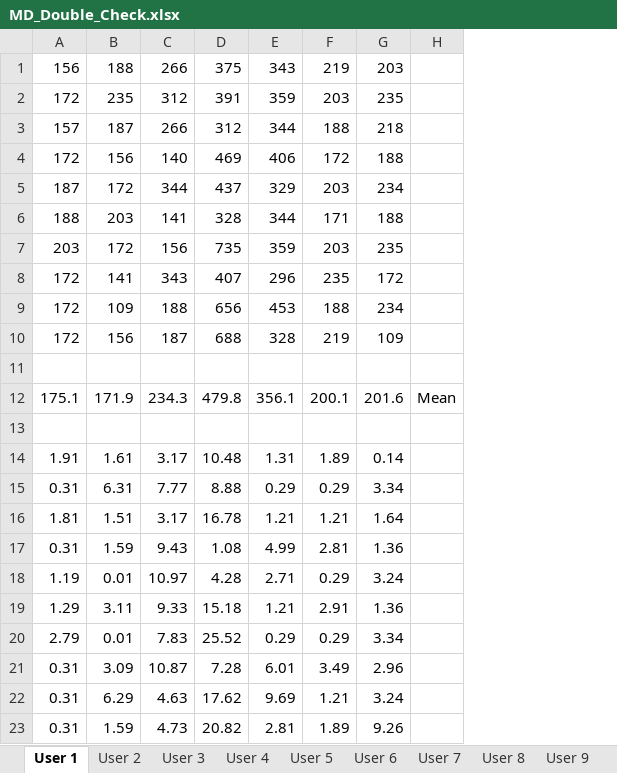
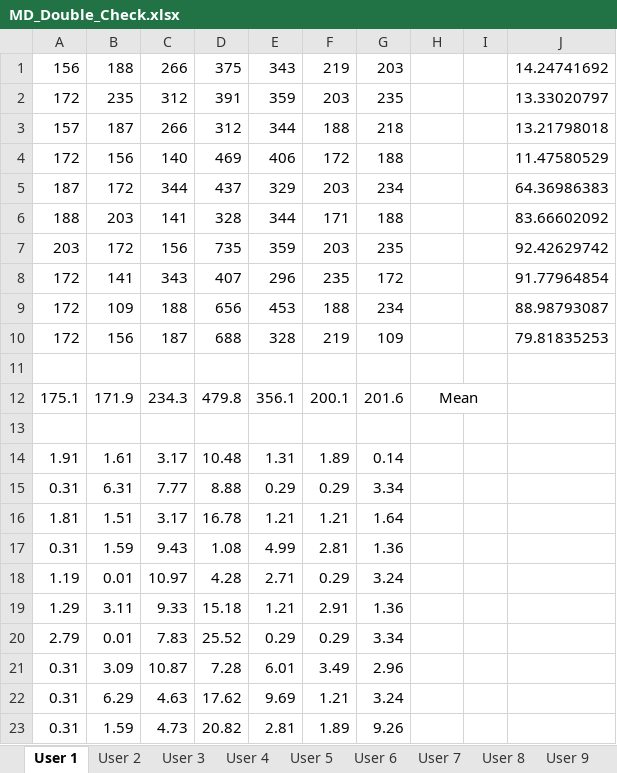
Before and after one commit to coderkrishna/QMUL_Analysis, an Excel workbook: QUML_Keystrokes/MD_Double_Check.xlsx, sheet User 1, drawn as a sheet; values as stored, in another font and other column widths than the file's, no borders; the diff names each change by its address in the sheet, - before the commit and + after, or states it on an @@ line.

Commit message:
Making some double checking changes with the Excel file to double check everything

```diff
--- a/QUML_Keystrokes/MD_Double_Check.xlsx (sheet User 1)
+++ b/QUML_Keystrokes/MD_Double_Check.xlsx (sheet User 1)
+column I, empty
+column J, rows 1-10: 14.24741692 | 13.33020797 | 13.21798018 | 11.47580529 | 64.36986383 | 83.66602092 | 92.42629742 | 91.77964854 | 88.98793087 | 79.81835253
+H12:I12 merged
```
